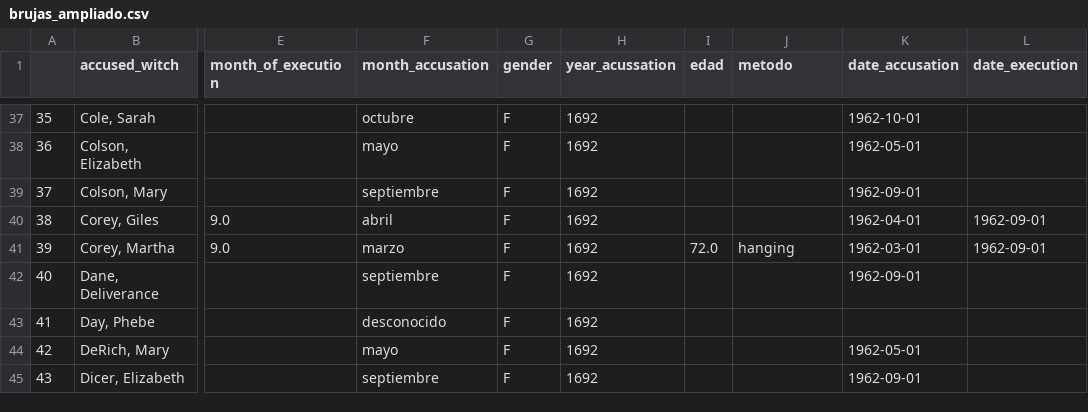
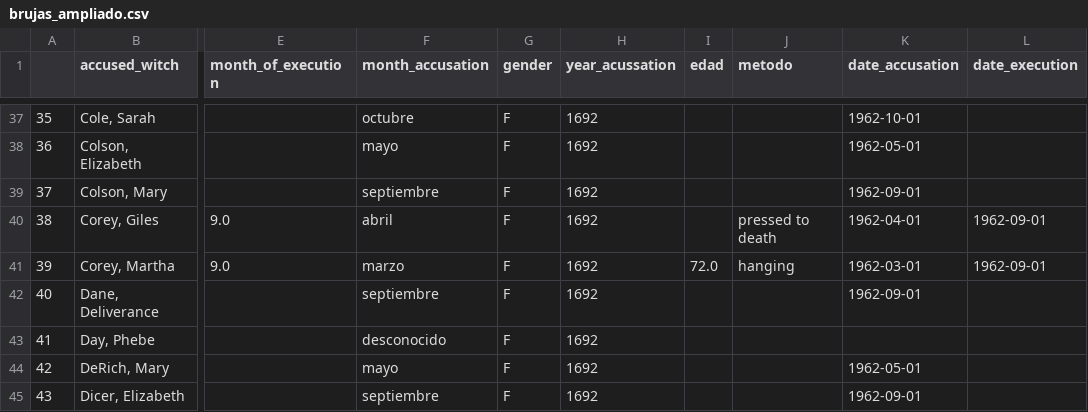
Before and after one commit to lmoraromero/promoG-modulo4-sprint1-pairprogramming-SAIRA-LAURAM, a CSV file: files/brujas_ampliado.csv, drawn as a sheet; only a part is shown, gaps mark what is left out; the diff names each change by its address in the sheet, - before the commit and + after, or states it on an @@ line.

Commit message:
add csv

```diff
--- a/files/brujas_ampliado.csv
+++ b/files/brujas_ampliado.csv
-J40 (metodo): (empty)
+J40 (metodo): pressed to death
```
